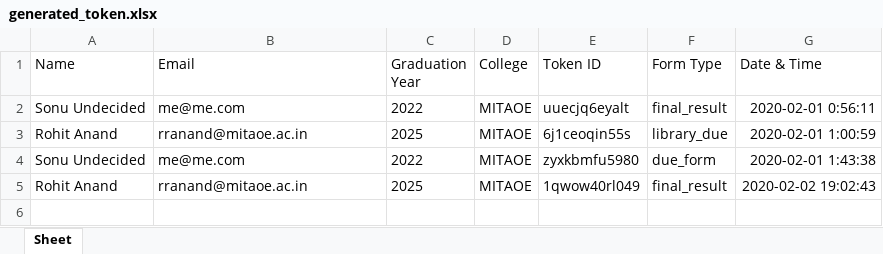
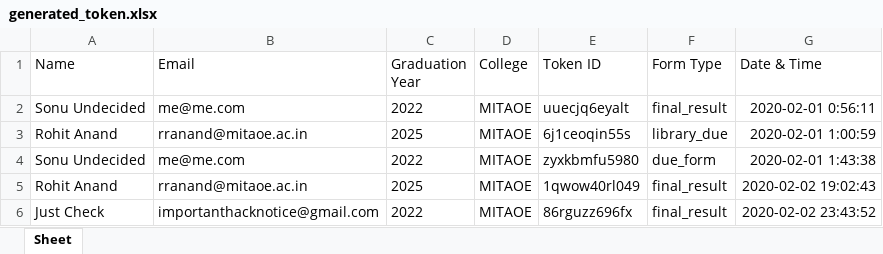
Before and after one commit to rranand/Alumni_Tracking, an Excel workbook: Alumni_System/generated_token.xlsx, sheet Sheet, drawn as a sheet; values as stored, in another font and other column widths than the file's, no borders; the diff names each change by its address in the sheet, - before the commit and + after, or states it on an @@ line.

```diff
--- a/Alumni_System/generated_token.xlsx (sheet Sheet)
+++ b/Alumni_System/generated_token.xlsx (sheet Sheet)
+row 6: Just Check | importanthacknotice@gmail.com | 2022 | MITAOE | 86rguzz696fx | final_result | 2020-02-02 23:43:52
```
Also changed, not shown: 9 other files.
